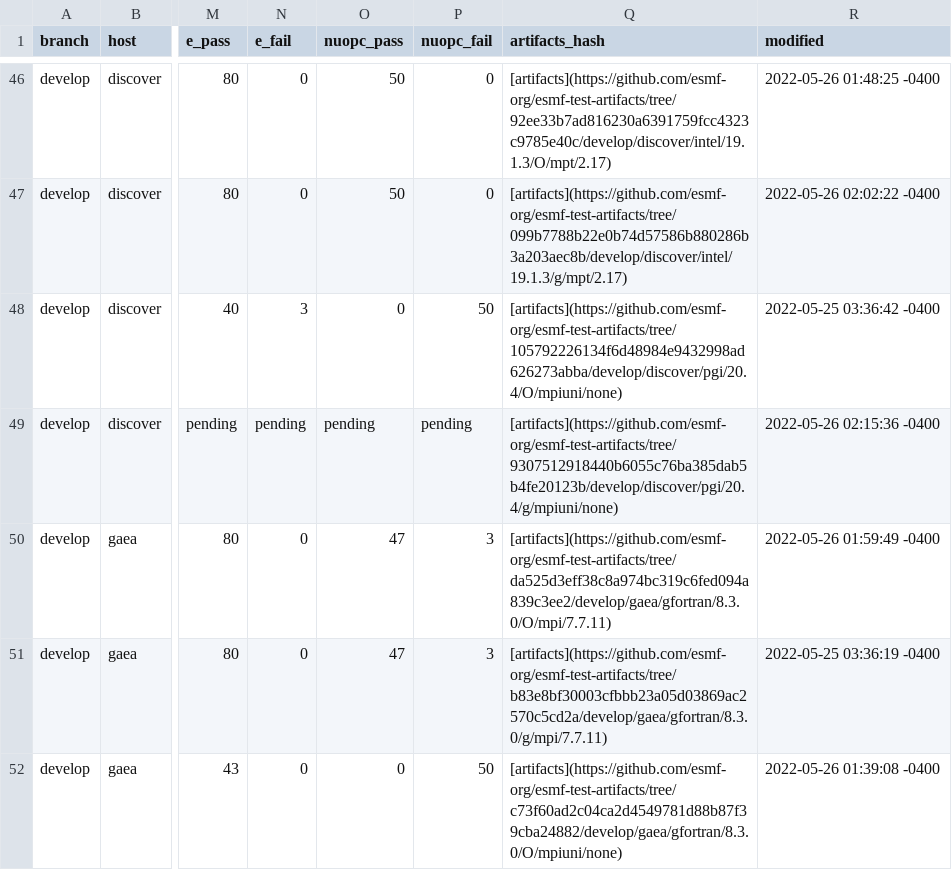
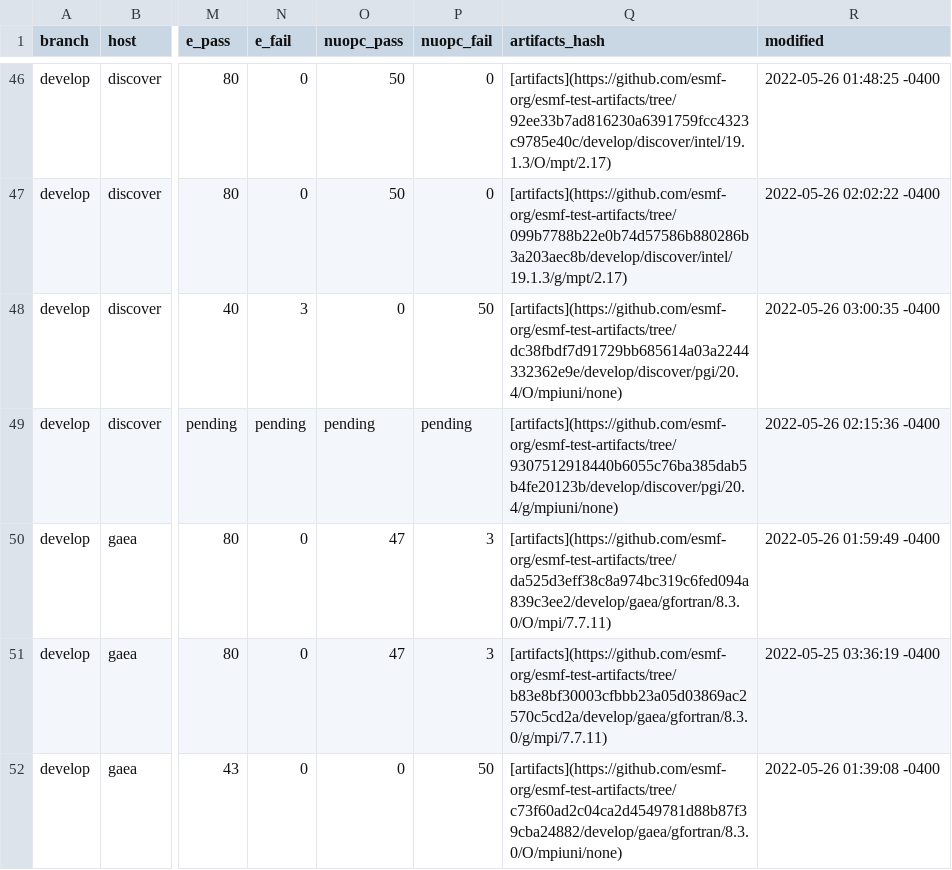
Before and after one commit to esmf-org/esmf-test-summary-2022-07, a CSV file: develop/v8.3.0b16.csv, drawn as a sheet; only a part is shown, gaps mark what is left out; the diff names each change by its address in the sheet, - before the commit and + after, or states it on an @@ line.

Commit message:
'updated summary for hash v8.3.0b16 on develop'

```diff
--- a/develop/v8.3.0b16.csv
+++ b/develop/v8.3.0b16.csv
-Q48 (artifacts_hash): [artifacts](https://github.com/esmf-org/esmf-test-artifacts/tree/105792226134f6d48984e9432998ad626273abba/develop/discover/pgi/20.4/O/mpiuni/none)
+Q48 (artifacts_hash): [artifacts](https://github.com/esmf-org/esmf-test-artifacts/tree/dc38fbdf7d91729bb685614a03a2244332362e9e/develop/discover/pgi/20.4/O/mpiuni/none)
-R48 (modified): 2022-05-25 03:36:42 -0400
+R48 (modified): 2022-05-26 03:00:35 -0400
```
Also changed, not shown: 2 other files.
